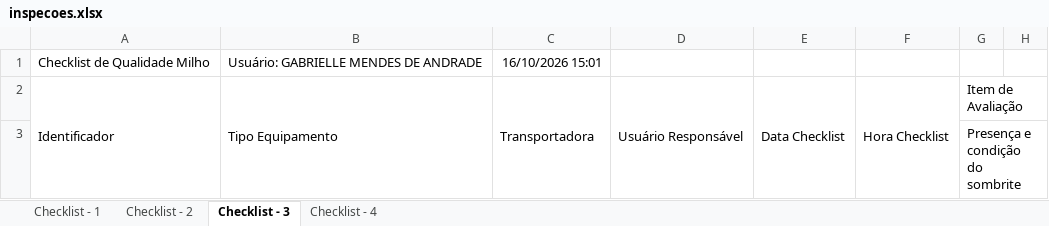
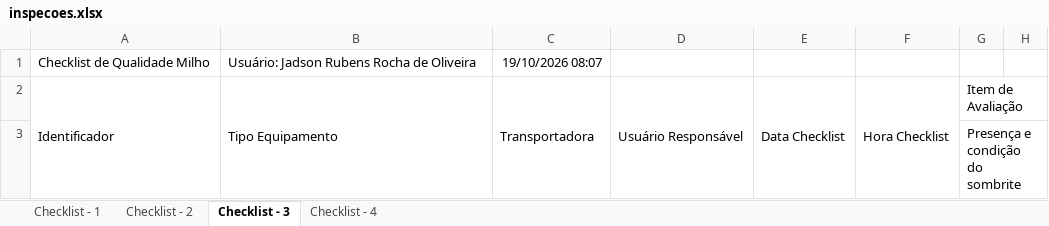
Before and after one commit to hannahfrotalegal/painel-frotalegal-heinz, an Excel workbook: dados/inspecoes.xlsx, sheet Checklist - 3, drawn as a sheet; only a part is shown; values as stored, in another font and other column widths than the file's, no borders; the diff names each change by its address in the sheet, - before the commit and + after, or states it on an @@ line.

```diff
--- a/dados/inspecoes.xlsx (sheet Checklist - 3)
+++ b/dados/inspecoes.xlsx (sheet Checklist - 3)
-B1: Usuário: GABRIELLE MENDES DE ANDRADE
+B1: Usuário: Jadson Rubens Rocha de Oliveira
-C1: 16/10/2026 15:01
+C1: 19/10/2026 08:07
```
Also changed, not shown: sheet Checklist - 1, sheet Checklist - 4, sheet Checklist - 2.
